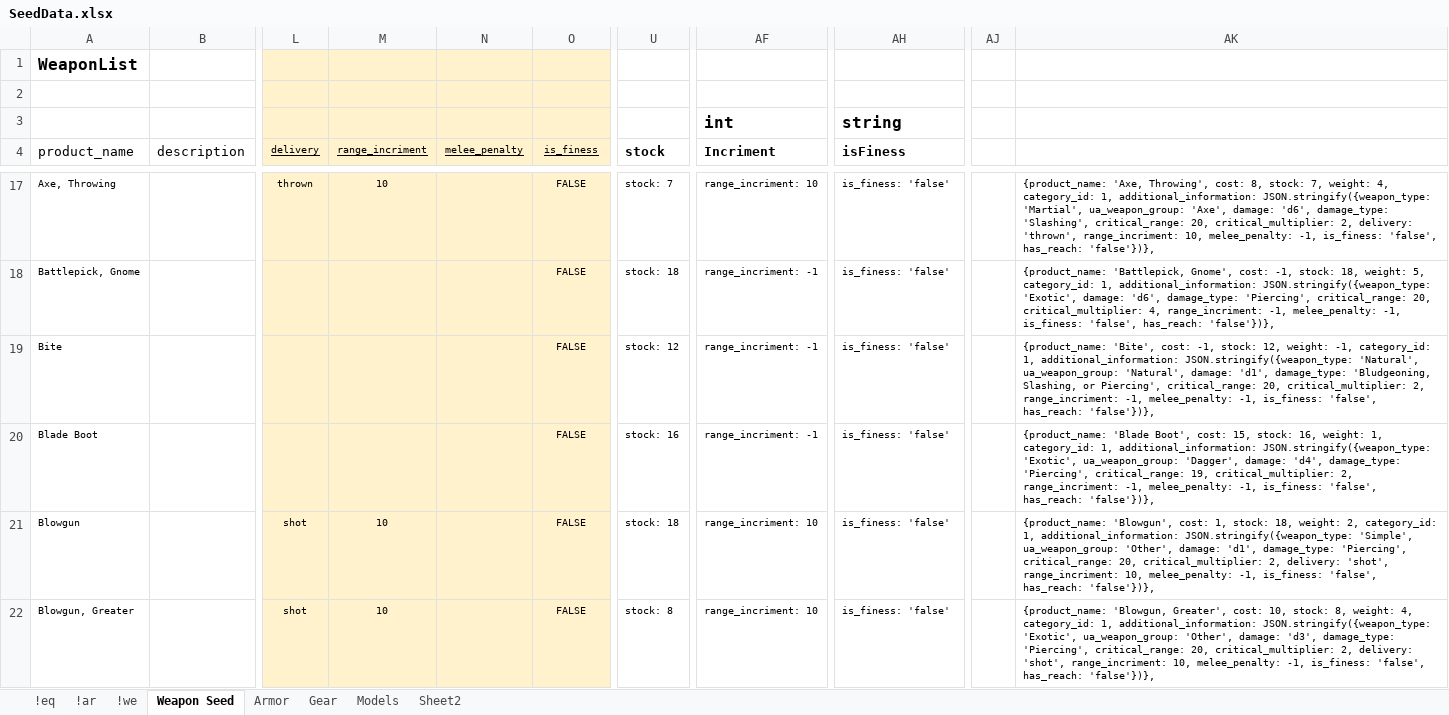
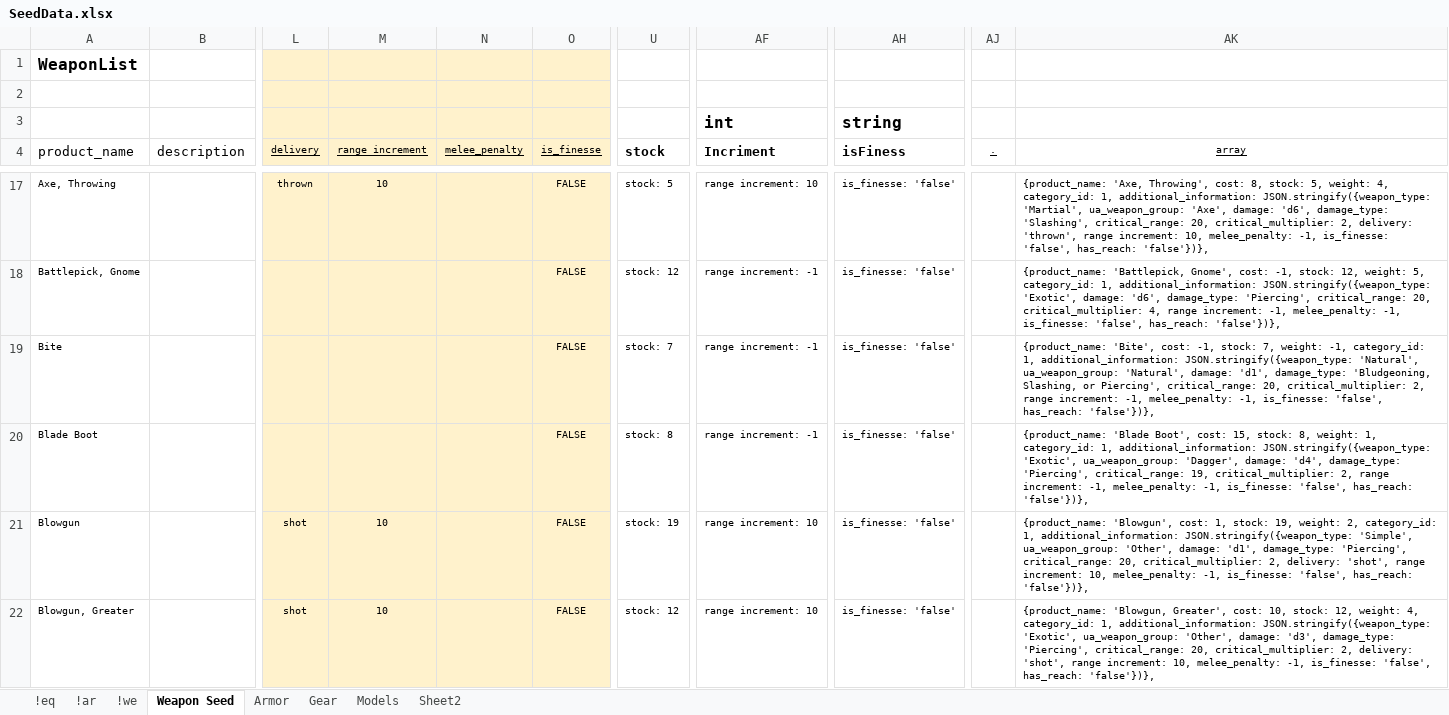
Before and after one commit to Chip-L/shop-a-lot, an Excel workbook: Misc/SeedData.xlsx, sheet Weapon Seed, drawn as a sheet; only a part is shown, gaps mark what is left out; values as stored, in another font and other column widths than the file's, no borders; the diff covers the shown part only; the diff names each change by its address in the sheet, - before the commit and + after, or states it on an @@ line.

Commit message:
added helper to fix additional info formatting

```diff
--- a/Misc/SeedData.xlsx (sheet Weapon Seed)
+++ b/Misc/SeedData.xlsx (sheet Weapon Seed)
-M4: range_incriment
+M4: range increment
-O4: is_finess
+O4: is_finesse
-AJ4: (empty)
+AJ4: .
-AK4: (empty)
+AK4: array
-U17 (stock): stock: 7
+U17 (stock): stock: 5
-AF17 (Incriment): range_incriment: 10
+AF17 (Incriment): range increment: 10
-AH17:AH22 (isFiness): is_finess: 'false'
+AH17:AH22 (isFiness): is_finesse: 'false'
-AK17 (array): …8, stock: 7, weight: 4, category_id: 1, additional_information: JSON.stringify({weapon_type: 'Martial', ua_weapon_group: 'Axe', damage: 'd6', damage_type: 'Slashing', critical_range: 20, critical_multiplier: 2, delivery: 'thrown', range_incriment: 10, melee_penalty: -1, is_finess: 'false', has_reach:…
+AK17 (array): …8, stock: 5, weight: 4, category_id: 1, additional_information: JSON.stringify({weapon_type: 'Martial', ua_weapon_group: 'Axe', damage: 'd6', damage_type: 'Slashing', critical_range: 20, critical_multiplier: 2, delivery: 'thrown', range increment: 10, melee_penalty: -1, is_finesse: 'false', has_reach:…
-U18 (stock): stock: 18
+U18 (stock): stock: 12
-AF18:AF20 (Incriment): range_incriment: -1
+AF18:AF20 (Incriment): range increment: -1
-AK18 (array): …-1, stock: 18, weight: 5, category_id: 1, additional_information: JSON.stringify({weapon_type: 'Exotic', damage: 'd6', damage_type: 'Piercing', critical_range: 20, critical_multiplier: 4, range_incriment: -1, melee_penalty: -1, is_finess: 'false', has_reach:…
+AK18 (array): …-1, stock: 12, weight: 5, category_id: 1, additional_information: JSON.stringify({weapon_type: 'Exotic', damage: 'd6', damage_type: 'Piercing', critical_range: 20, critical_multiplier: 4, range increment: -1, melee_penalty: -1, is_finesse: 'false', has_reach:…
-U19 (stock): stock: 12
+U19 (stock): stock: 7
-AK19 (array): …-1, stock: 12, weight: -1, category_id: 1, additional_information: JSON.stringify({weapon_type: 'Natural', ua_weapon_group: 'Natural', damage: 'd1', damage_type: 'Bludgeoning, Slashing, or Piercing', critical_range: 20, critical_multiplier: 2, range_incriment: -1, melee_penalty: -1, is_finess: 'false', has_reach:…
+AK19 (array): …-1, stock: 7, weight: -1, category_id: 1, additional_information: JSON.stringify({weapon_type: 'Natural', ua_weapon_group: 'Natural', damage: 'd1', damage_type: 'Bludgeoning, Slashing, or Piercing', critical_range: 20, critical_multiplier: 2, range increment: -1, melee_penalty: -1, is_finesse: 'false', has_reach:…
-U20 (stock): stock: 16
+U20 (stock): stock: 8
-AK20 (array): …15, stock: 16, weight: 1, category_id: 1, additional_information: JSON.stringify({weapon_type: 'Exotic', ua_weapon_group: 'Dagger', damage: 'd4', damage_type: 'Piercing', critical_range: 19, critical_multiplier: 2, range_incriment: -1, melee_penalty: -1, is_finess: 'false', has_reach:…
+AK20 (array): …15, stock: 8, weight: 1, category_id: 1, additional_information: JSON.stringify({weapon_type: 'Exotic', ua_weapon_group: 'Dagger', damage: 'd4', damage_type: 'Piercing', critical_range: 19, critical_multiplier: 2, range increment: -1, melee_penalty: -1, is_finesse: 'false', has_reach:…
-U21 (stock): stock: 18
+U21 (stock): stock: 19
-AF21:AF22 (Incriment): range_incriment: 10
+AF21:AF22 (Incriment): range increment: 10
-AK21 (array): …1, stock: 18, weight: 2, category_id: 1, additional_information: JSON.stringify({weapon_type: 'Simple', ua_weapon_group: 'Other', damage: 'd1', damage_type: 'Piercing', critical_range: 20, critical_multiplier: 2, delivery: 'shot', range_incriment: 10, melee_penalty: -1, is_finess: 'false', has_reach:…
+AK21 (array): …1, stock: 19, weight: 2, category_id: 1, additional_information: JSON.stringify({weapon_type: 'Simple', ua_weapon_group: 'Other', damage: 'd1', damage_type: 'Piercing', critical_range: 20, critical_multiplier: 2, delivery: 'shot', range increment: 10, melee_penalty: -1, is_finesse: 'false', has_reach:…
-U22 (stock): stock: 8
+U22 (stock): stock: 12
-AK22 (array): …10, stock: 8, weight: 4, category_id: 1, additional_information: JSON.stringify({weapon_type: 'Exotic', ua_weapon_group: 'Other', damage: 'd3', damage_type: 'Piercing', critical_range: 20, critical_multiplier: 2, delivery: 'shot', range_incriment: 10, melee_penalty: -1, is_finess: 'false', has_reach:…
+AK22 (array): …10, stock: 12, weight: 4, category_id: 1, additional_information: JSON.stringify({weapon_type: 'Exotic', ua_weapon_group: 'Other', damage: 'd3', damage_type: 'Piercing', critical_range: 20, critical_multiplier: 2, delivery: 'shot', range increment: 10, melee_penalty: -1, is_finesse: 'false', has_reach:…
```
Also changed, not shown: 720 edited cells elsewhere in this sheet, sheet Gear, sheet Armor, formulas that keep their value, 1 other file.
